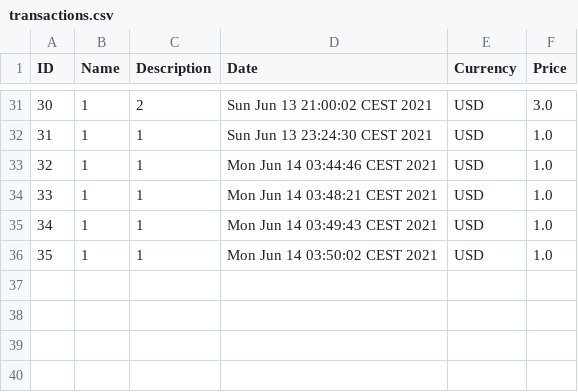
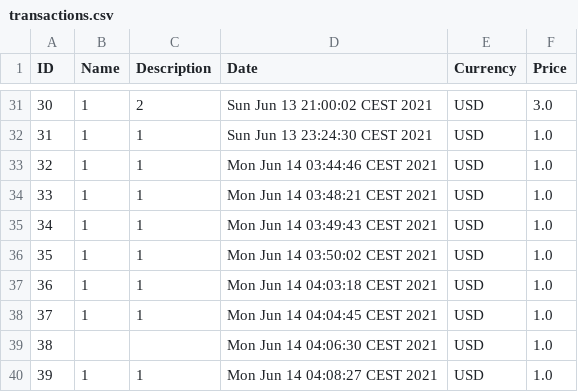
Before and after one commit to grzechukol/xp, a CSV file: transactions.csv, drawn as a sheet; only a part is shown, gaps mark what is left out; the diff names each change by its address in the sheet, - before the commit and + after, or states it on an @@ line.

```diff
--- a/transactions.csv
+++ b/transactions.csv
+row 37: 36 | 1 | 1 | Mon Jun 14 04:03:18 CEST 2021 | USD | 1.0
+row 38: 37 | 1 | 1 | Mon Jun 14 04:04:45 CEST 2021 | USD | 1.0
+row 39: 38 |  |  | Mon Jun 14 04:06:30 CEST 2021 | USD | 1.0
+row 40: 39 | 1 | 1 | Mon Jun 14 04:08:27 CEST 2021 | USD | 1.0
```
Also changed, not shown: 1 other file.
